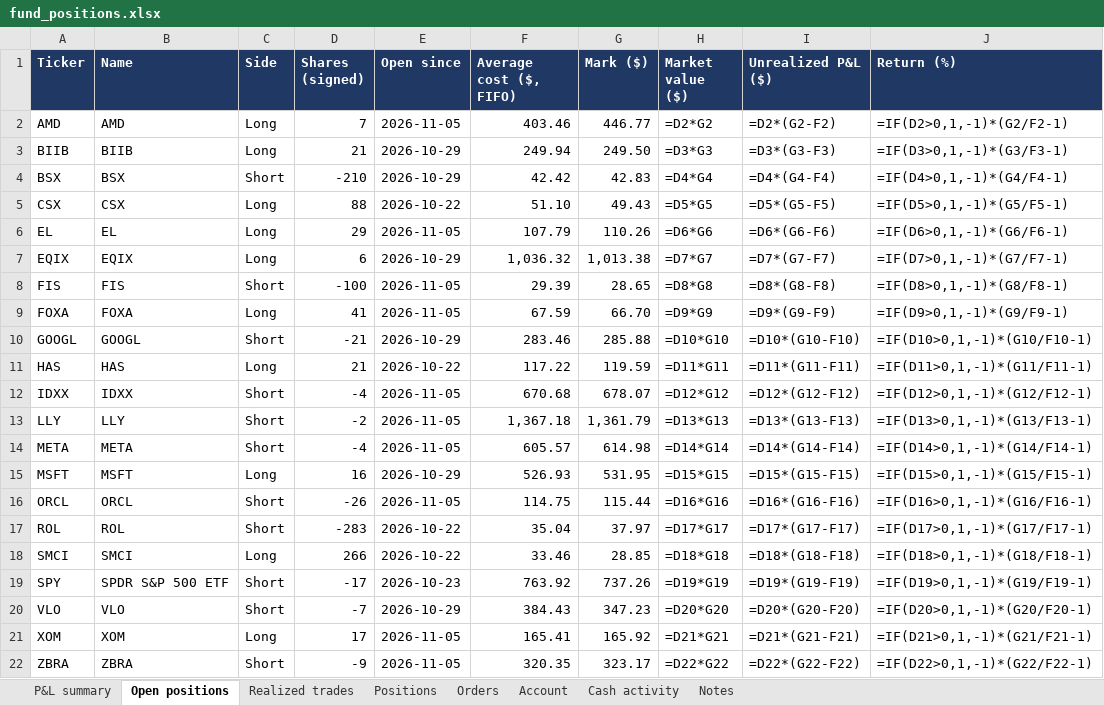
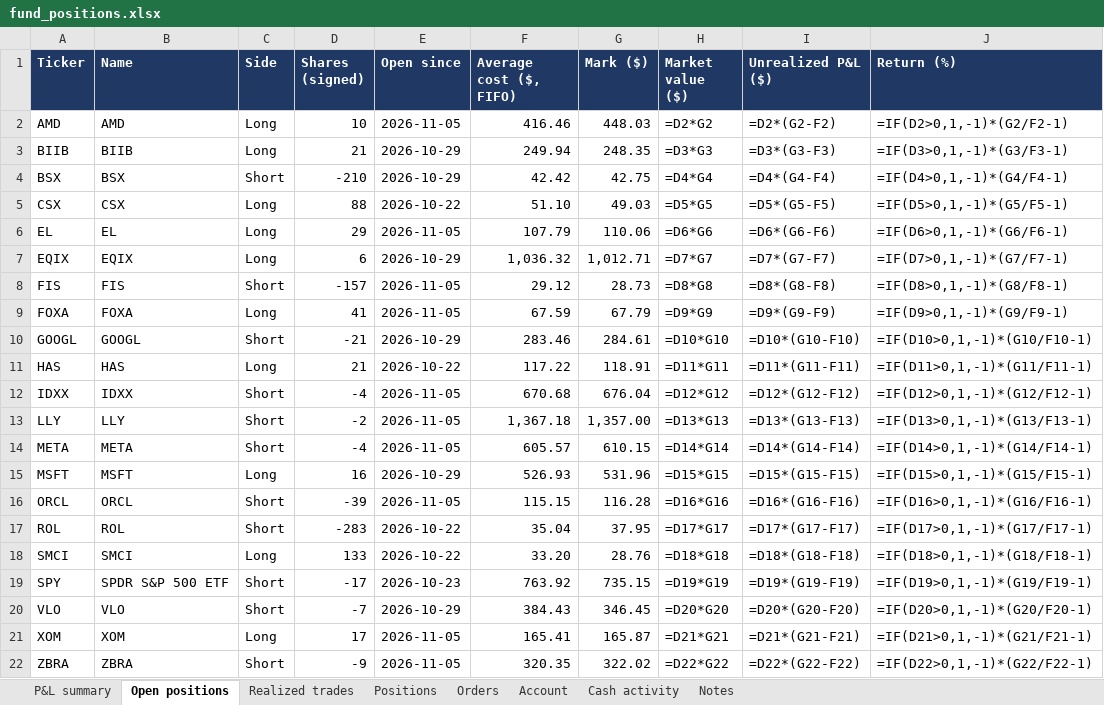
Before and after one commit to andreaskoul/test_trading_agent, an Excel workbook: fund_state/live/ledger/fund_positions.xlsx, sheet Open positions, drawn as a sheet; values as stored, in another font and other column widths than the file's, no borders; formulas without a stored value are shown as written; the diff names each change by its address in the sheet, - before the commit and + after, or states it on an @@ line.

```diff
--- a/fund_state/live/ledger/fund_positions.xlsx (sheet Open positions)
+++ b/fund_state/live/ledger/fund_positions.xlsx (sheet Open positions)
-D2 (Shares (signed)): 7
+D2 (Shares (signed)): 10
-F2 (Average cost ($, FIFO)): 403.46
+F2 (Average cost ($, FIFO)): 416.46
-G2 (Mark ($)): 446.77
+G2 (Mark ($)): 448.03
-G3 (Mark ($)): 249.50
+G3 (Mark ($)): 248.35
-G4 (Mark ($)): 42.83
+G4 (Mark ($)): 42.75
-G5 (Mark ($)): 49.43
+G5 (Mark ($)): 49.03
-G6 (Mark ($)): 110.26
+G6 (Mark ($)): 110.06
-G7 (Mark ($)): 1,013.38
+G7 (Mark ($)): 1,012.71
-D8 (Shares (signed)): -100
+D8 (Shares (signed)): -157
-F8 (Average cost ($, FIFO)): 29.39
+F8 (Average cost ($, FIFO)): 29.12
-G8 (Mark ($)): 28.65
+G8 (Mark ($)): 28.73
-G9 (Mark ($)): 66.70
+G9 (Mark ($)): 67.79
-G10 (Mark ($)): 285.88
+G10 (Mark ($)): 284.61
-G11 (Mark ($)): 119.59
+G11 (Mark ($)): 118.91
-G12 (Mark ($)): 678.07
+G12 (Mark ($)): 676.04
-G13 (Mark ($)): 1,361.79
+G13 (Mark ($)): 1,357.00
-G14 (Mark ($)): 614.98
+G14 (Mark ($)): 610.15
-G15 (Mark ($)): 531.95
+G15 (Mark ($)): 531.96
-D16 (Shares (signed)): -26
+D16 (Shares (signed)): -39
-F16 (Average cost ($, FIFO)): 114.75
+F16 (Average cost ($, FIFO)): 115.15
-G16 (Mark ($)): 115.44
+G16 (Mark ($)): 116.28
-G17 (Mark ($)): 37.97
+G17 (Mark ($)): 37.95
-D18 (Shares (signed)): 266
+D18 (Shares (signed)): 133
-F18 (Average cost ($, FIFO)): 33.46
+F18 (Average cost ($, FIFO)): 33.20
-G18 (Mark ($)): 28.85
+G18 (Mark ($)): 28.76
-G19 (Mark ($)): 737.26
+G19 (Mark ($)): 735.15
-G20 (Mark ($)): 347.23
+G20 (Mark ($)): 346.45
-G21 (Mark ($)): 165.92
+G21 (Mark ($)): 165.87
-G22 (Mark ($)): 323.17
+G22 (Mark ($)): 322.02
```
Also changed, not shown: sheet Positions, sheet Orders, sheet Account, sheet Realized trades, sheet P&L summary, 7 other files.
